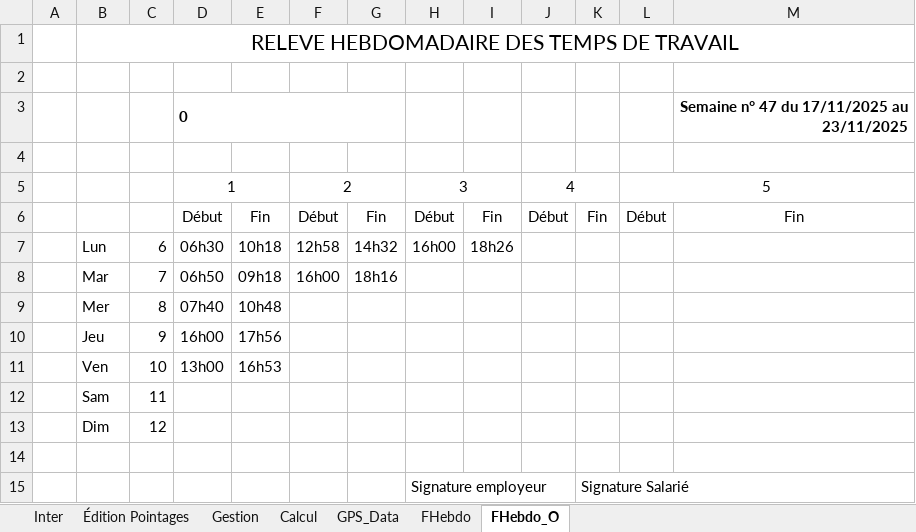
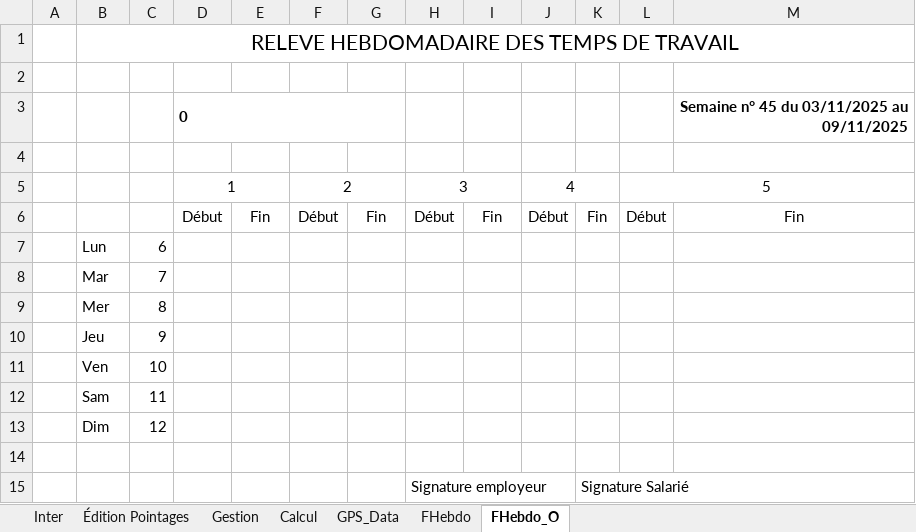
Before and after one commit to avigeilpro/PointagesXL, an Excel workbook: Amb/Pointages_d.xlsm, sheet FHebdo_O, drawn as a sheet; values as stored, in another font and other column widths than the file's, no borders; removed rows and columns are numbered as before the commit, all else as after; the diff names each change by its address in the sheet, - before the commit and + after, or states it on an @@ line.

```diff
--- a/Amb/Pointages_d.xlsm (sheet FHebdo_O)
+++ b/Amb/Pointages_d.xlsm (sheet FHebdo_O)
-M3: Semaine n° 47 du 17/11/2025 au 23/11/2025
+M3: Semaine n° 45 du 03/11/2025 au 09/11/2025
-row 7:  | Lun | 6 | 06h30 | 10h18 | 12h58 | 14h32 | 16h00 | 18h26
-row 8:  | Mar | 7 | 06h50 | 09h18 | 16h00 | 18h16
-row 9:  | Mer | 8 | 07h40 | 10h48
-row 10:  | Jeu | 9 | 16h00 | 17h56
-row 11:  | Ven | 10 | 13h00 | 16h53
+row 7:  | Lun | 6
+row 8:  | Mar | 7
+row 9:  | Mer | 8
+row 10:  | Jeu | 9
+row 11:  | Ven | 10
```
Also changed, not shown: sheet Calcul, sheet Inter, sheet Gestion, sheet GPS_Data, formulas that keep their value, hidden cells, charts or pictures.
